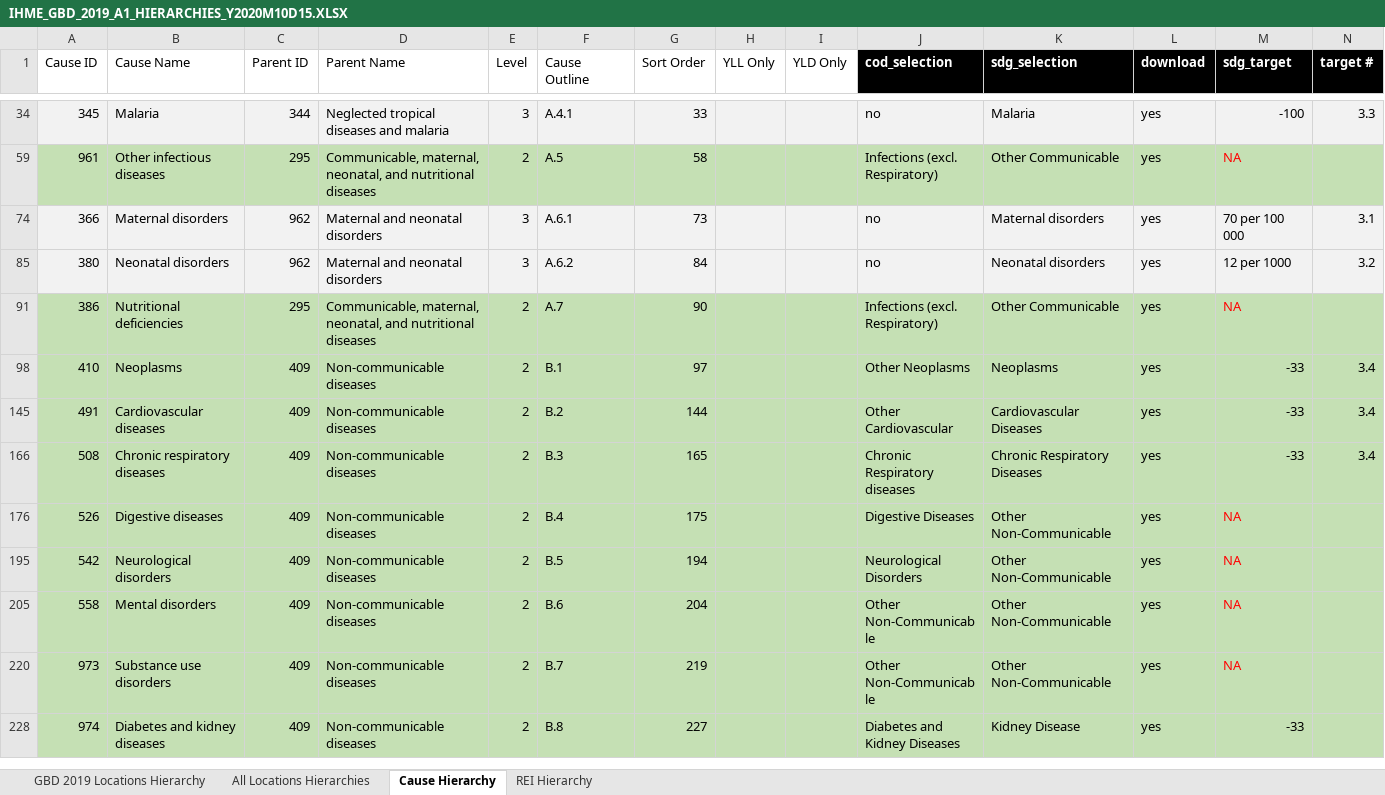
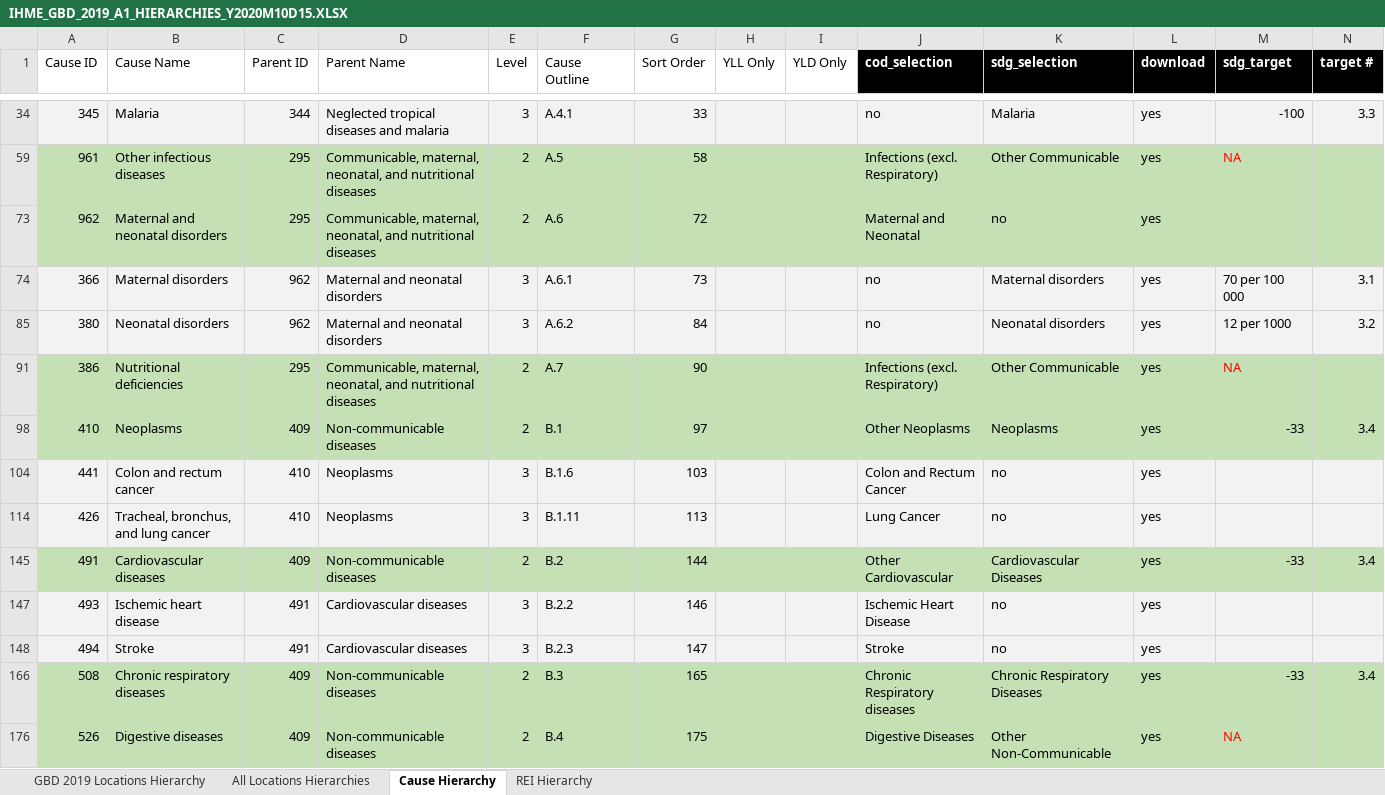
Before and after one commit to mpascariu/lemur, an Excel workbook: data-raw/GBD_2019_Data_Tools_Guide/IHME_GBD_2019_A1_HIERARCHIES_Y2020M10D15.XLSX, sheet Cause Hierarchy, drawn as a sheet; only a part is shown, gaps mark what is left out; the shorter side is filled out with more unchanged rows; values as stored, in another font and other column widths than the file's, no borders; the diff names each change by its address in the sheet, - before the commit and + after, or states it on an @@ line.

```diff
--- a/data-raw/GBD_2019_Data_Tools_Guide/IHME_GBD_2019_A1_HIERARCHIES_Y2020M10D15.XLSX (sheet Cause Hierarchy)
+++ b/data-raw/GBD_2019_Data_Tools_Guide/IHME_GBD_2019_A1_HIERARCHIES_Y2020M10D15.XLSX (sheet Cause Hierarchy)
@@ row 73 unhidden: 962 | Maternal and neonatal disorders | 295 | Communicable, maternal, neonatal, and nutritional diseases | 2 | A.6 | 72 |  |  | Maternal and Neonatal | no | yes @@
@@ row 104 unhidden: 441 | Colon and rectum cancer | 410 | Neoplasms | 3 | B.1.6 | 103 |  |  | Colon and Rectum Cancer | no | yes @@
@@ row 114 unhidden: 426 | Tracheal, bronchus, and lung cancer | 410 | Neoplasms | 3 | B.1.11 | 113 |  |  | Lung Cancer | no | yes @@
@@ row 147 unhidden: 493 | Ischemic heart disease | 491 | Cardiovascular diseases | 3 | B.2.2 | 146 |  |  | Ischemic Heart Disease | no | yes @@
@@ row 148 unhidden: 494 | Stroke | 491 | Cardiovascular diseases | 3 | B.2.3 | 147 |  |  | Stroke | no | yes @@
```
Also changed, not shown: sheet All Locations Hierarchies, 20 other files.
